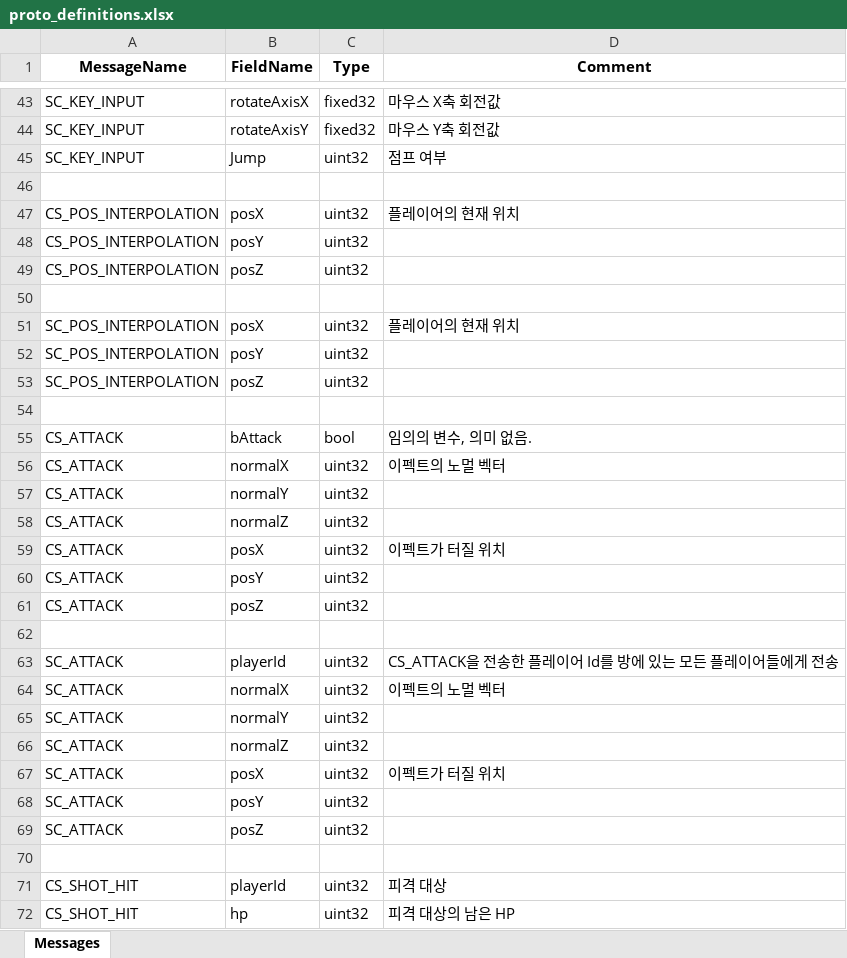
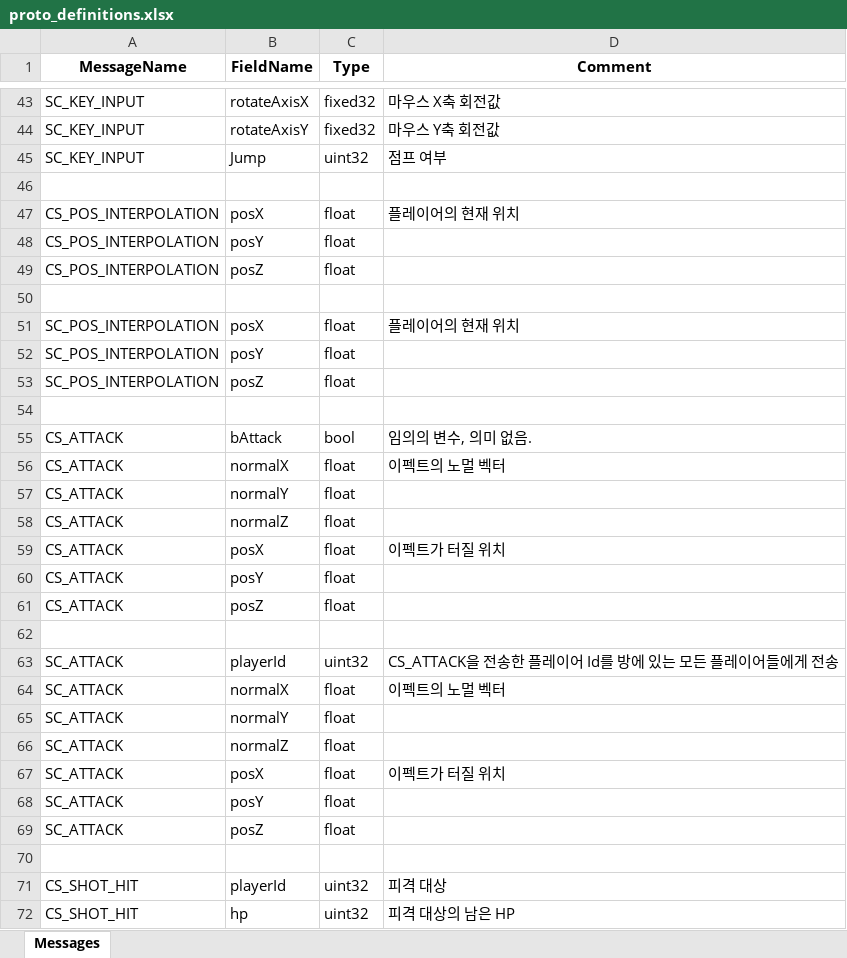
Before and after one commit to Proejct26/FPS26Server, an Excel workbook: AllInOneGenerator/proto_definitions.xlsx, sheet Messages, drawn as a sheet; only a part is shown, gaps mark what is left out; values as stored, in another font and other column widths than the file's, no borders; the diff covers the shown part only; the diff names each change by its address in the sheet, - before the commit and + after, or states it on an @@ line.

Commit message:
[Feat] : 수류탄 관련 프로토콜 제거, 위치 표현 자료형을 UINT32에서 float 으로 수정

```diff
--- a/AllInOneGenerator/proto_definitions.xlsx (sheet Messages)
+++ b/AllInOneGenerator/proto_definitions.xlsx (sheet Messages)
-C47:C49 (Type): uint32
+C47:C49 (Type): float
-C51:C53 (Type): uint32
+C51:C53 (Type): float
-C56:C61 (Type): uint32
+C56:C61 (Type): float
-C64:C69 (Type): uint32
+C64:C69 (Type): float
```
Also changed, not shown: 22 removed rows elsewhere in this sheet, 25 other files.
